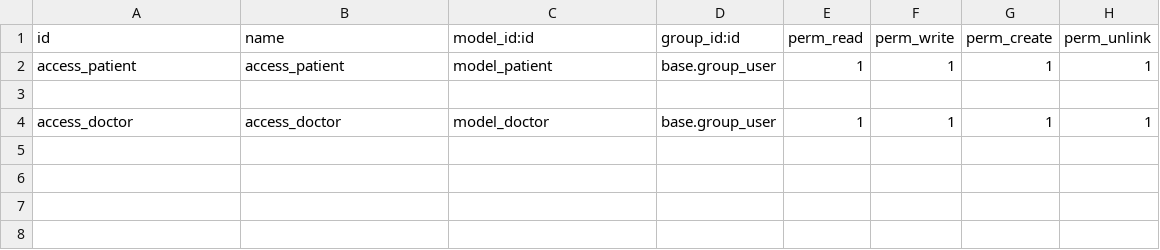
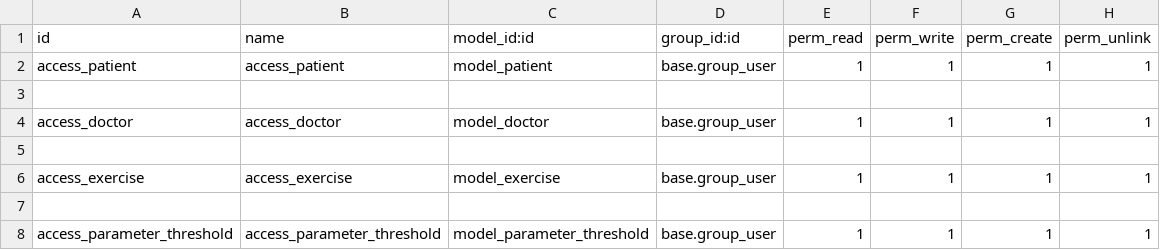
Before and after one commit to Aggrey-marvin/wom_app, a CSV file: wom/wom_backend/security/ir.model.access.csv, drawn as a sheet.

```diff
--- a/wom/wom_backend/security/ir.model.access.csv
+++ b/wom/wom_backend/security/ir.model.access.csv
@@ -4 +4,5 @@ access_patient,access_patient,model_patient,base.group_user,1,1,1,1
 access_doctor,access_doctor,model_doctor,base.group_user,1,1,1,1
+
+access_exercise,access_exercise,model_exercise,base.group_user,1,1,1,1
+
+access_parameter_threshold,access_parameter_threshold,model_parameter_threshold,base.group_user,1,1,1,1
```
Also changed, not shown: 10 other files.
